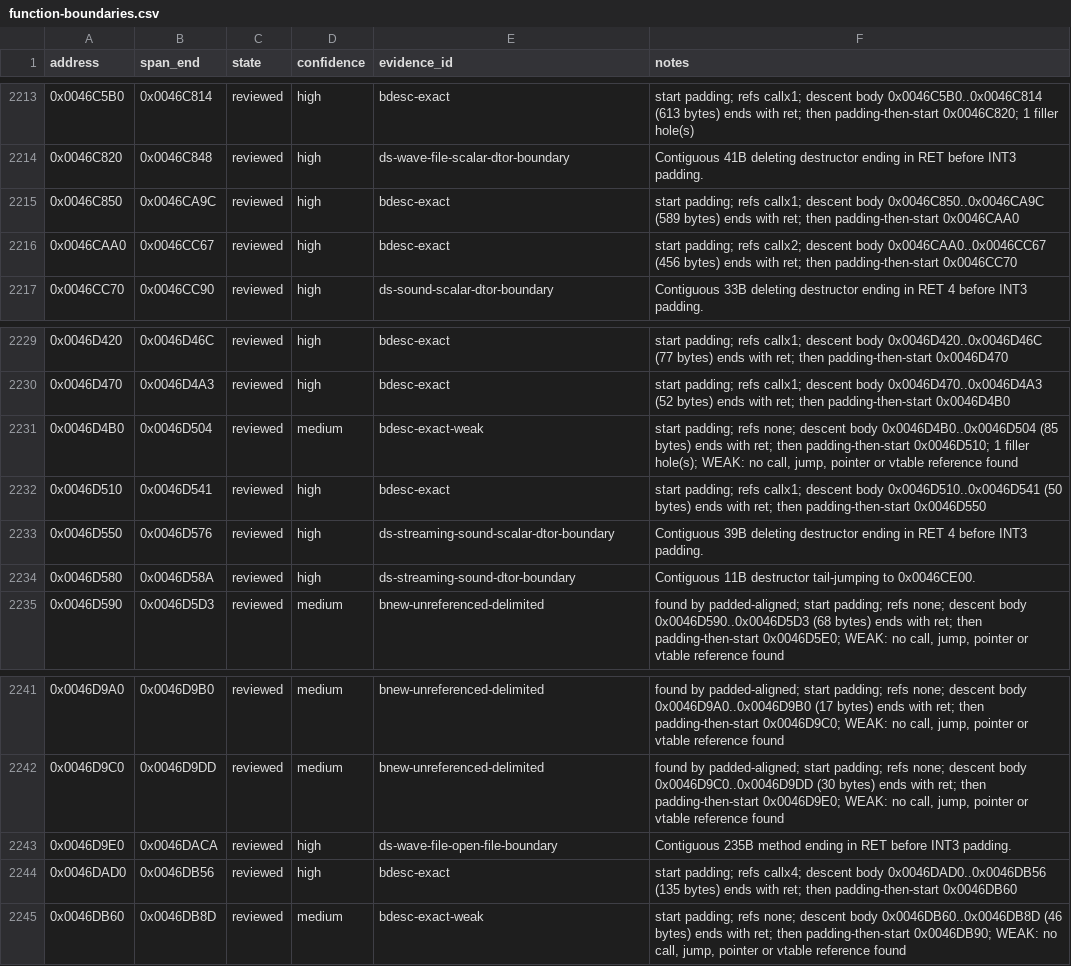
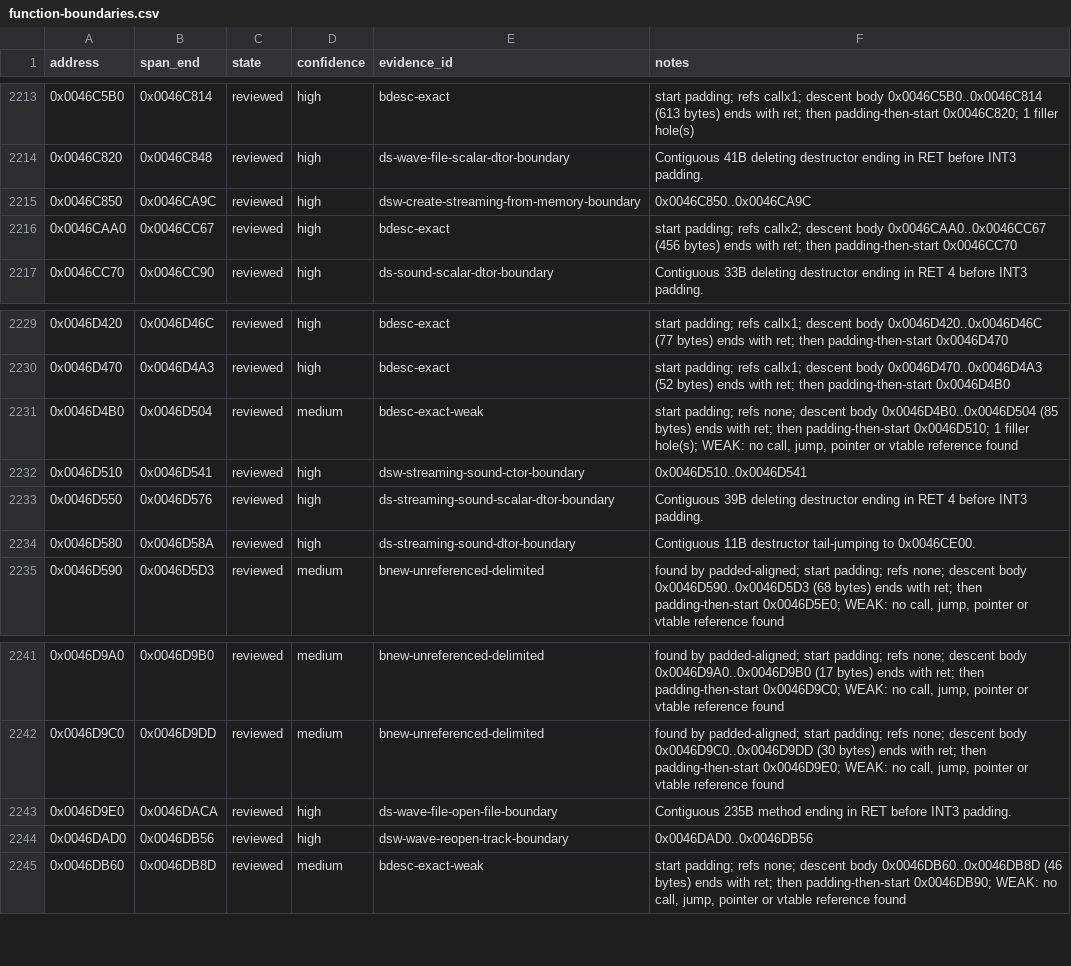
Before and after one commit to N0zoM1z0/th128, a CSV file: config/function-boundaries.csv, drawn as a sheet; only a part is shown, gaps mark what is left out.

```diff
--- a/config/function-boundaries.csv
+++ b/config/function-boundaries.csv
@@ -2214,3 +2214,3 @@ address,span_end,state,confidence,evidence_id,notes
 0x0046C820,0x0046C848,reviewed,high,ds-wave-file-scalar-dtor-boundary,Contiguous 41B deleting destructor ending in RET before INT3 padding.
-0x0046C850,0x0046CA9C,reviewed,high,bdesc-exact,start padding; refs callx1; descent body 0x0046C850..0x0046CA9C (589 bytes) ends with ret; then padding-then-start 0x0046CAA0
+0x0046C850,0x0046CA9C,reviewed,high,dsw-create-streaming-from-memory-boundary,0x0046C850..0x0046CA9C
 0x0046CAA0,0x0046CC67,reviewed,high,bdesc-exact,start padding; refs callx2; descent body 0x0046CAA0..0x0046CC67 (456 bytes) ends with ret; then padding-then-start 0x0046CC70
@@ -2231,3 +2231,3 @@ address,span_end,state,confidence,evidence_id,notes
 0x0046D4B0,0x0046D504,reviewed,medium,bdesc-exact-weak,"start padding; refs none; descent body 0x0046D4B0..0x0046D504 (85 bytes) ends with ret; then padding-then-start 0x0046D510; 1 filler hole(s); WEAK: no call, jump, pointer or vtable reference found"
-0x0046D510,0x0046D541,reviewed,high,bdesc-exact,start padding; refs callx1; descent body 0x0046D510..0x0046D541 (50 bytes) ends with ret; then padding-then-start 0x0046D550
+0x0046D510,0x0046D541,reviewed,high,dsw-streaming-sound-ctor-boundary,0x0046D510..0x0046D541
 0x0046D550,0x0046D576,reviewed,high,ds-streaming-sound-scalar-dtor-boundary,Contiguous 39B deleting destructor ending in RET 4 before INT3 padding.
@@ -2243,3 +2243,3 @@ address,span_end,state,confidence,evidence_id,notes
 0x0046D9E0,0x0046DACA,reviewed,high,ds-wave-file-open-file-boundary,Contiguous 235B method ending in RET before INT3 padding.
-0x0046DAD0,0x0046DB56,reviewed,high,bdesc-exact,start padding; refs callx4; descent body 0x0046DAD0..0x0046DB56 (135 bytes) ends with ret; then padding-then-start 0x0046DB60
+0x0046DAD0,0x0046DB56,reviewed,high,dsw-wave-reopen-track-boundary,0x0046DAD0..0x0046DB56
 0x0046DB60,0x0046DB8D,reviewed,medium,bdesc-exact-weak,"start padding; refs none; descent body 0x0046DB60..0x0046DB8D (46 bytes) ends with ret; then padding-then-start 0x0046DB90; WEAK: no call, jump, pointer or vtable reference found"
```
Also changed, not shown: config/implemented.csv, config/matches.csv, 8 other files.
